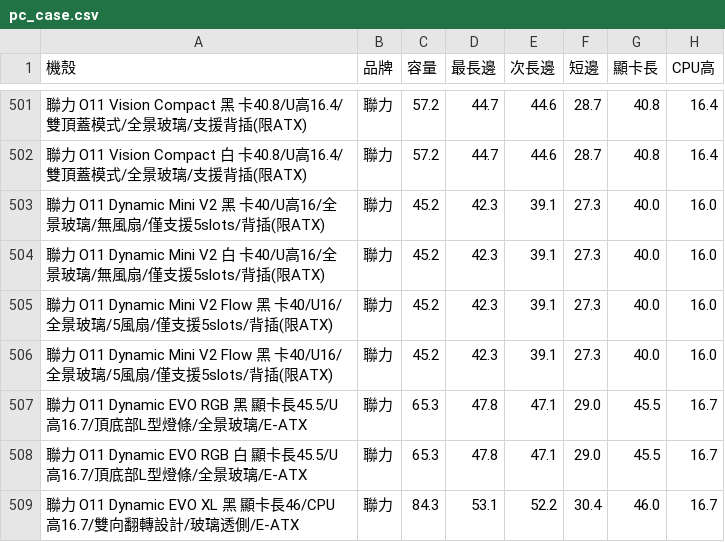
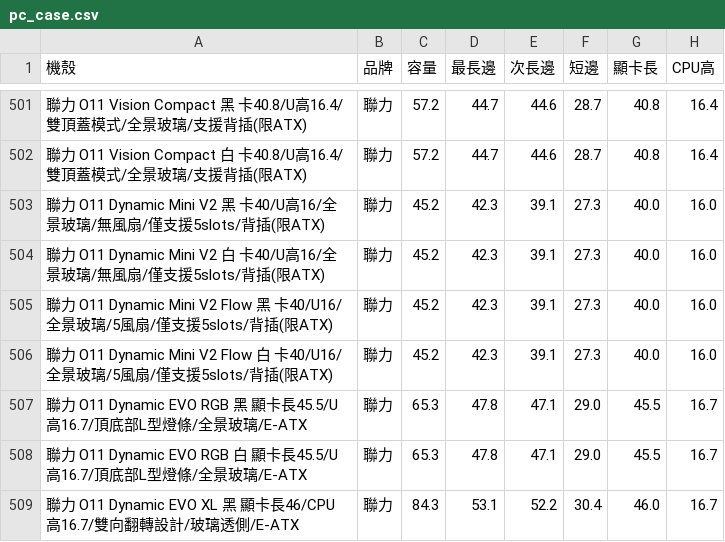
Before and after one commit to douobb/pc_case_data, a CSV file: pc_case.csv, drawn as a sheet; only a part is shown, gaps mark what is left out; the diff names each change by its address in the sheet, - before the commit and + after, or states it on an @@ line.

```diff
--- a/pc_case.csv
+++ b/pc_case.csv
-A506 (機殼): …Dynamic Mini V2 Flow 黑 卡40/U16/全…
+A506 (機殼): …Dynamic Mini V2 Flow 白 卡40/U16/全…
```
Also changed, not shown: 1 other file.
